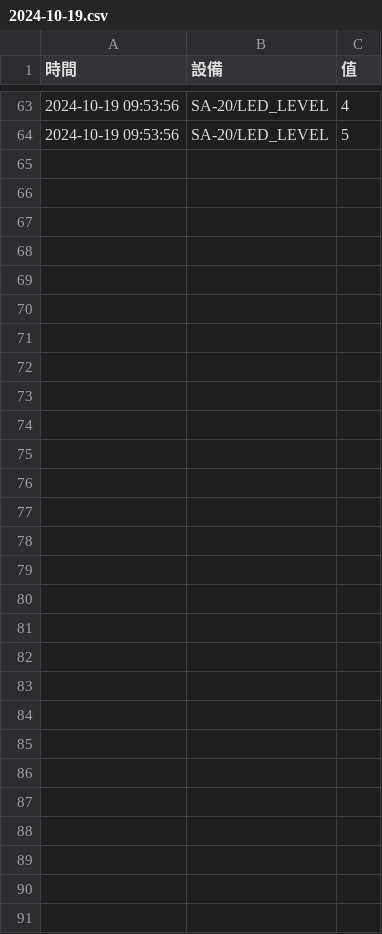
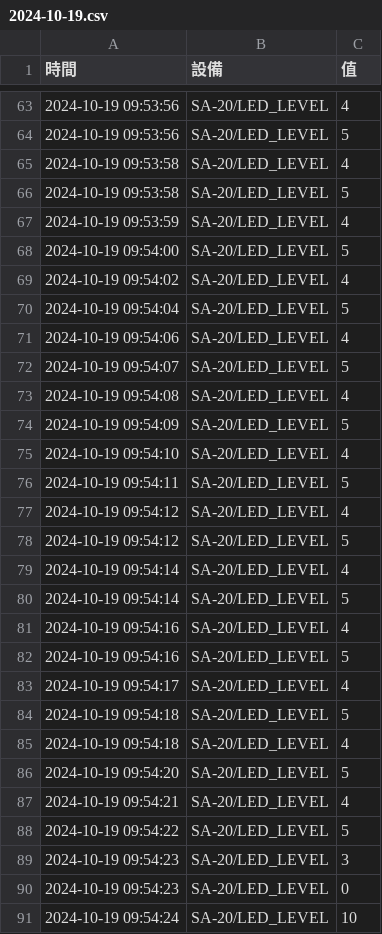
Before and after one commit to opticdesigner/2024picowclasskenny, a CSV file: pico/lesson15/computer/data/2024-10-19.csv, drawn as a sheet; only a part is shown, gaps mark what is left out; the diff names each change by its address in the sheet, - before the commit and + after, or states it on an @@ line.

Commit message:
20241019 ver3

```diff
--- a/pico/lesson15/computer/data/2024-10-19.csv
+++ b/pico/lesson15/computer/data/2024-10-19.csv
+row 65: 2024-10-19 09:53:58 | SA-20/LED_LEVEL | 4
+row 66: 2024-10-19 09:53:58 | SA-20/LED_LEVEL | 5
+row 67: 2024-10-19 09:53:59 | SA-20/LED_LEVEL | 4
+row 68: 2024-10-19 09:54:00 | SA-20/LED_LEVEL | 5
+row 69: 2024-10-19 09:54:02 | SA-20/LED_LEVEL | 4
+row 70: 2024-10-19 09:54:04 | SA-20/LED_LEVEL | 5
+row 71: 2024-10-19 09:54:06 | SA-20/LED_LEVEL | 4
+row 72: 2024-10-19 09:54:07 | SA-20/LED_LEVEL | 5
+row 73: 2024-10-19 09:54:08 | SA-20/LED_LEVEL | 4
+row 74: 2024-10-19 09:54:09 | SA-20/LED_LEVEL | 5
+row 75: 2024-10-19 09:54:10 | SA-20/LED_LEVEL | 4
+row 76: 2024-10-19 09:54:11 | SA-20/LED_LEVEL | 5
+row 77: 2024-10-19 09:54:12 | SA-20/LED_LEVEL | 4
+row 78: 2024-10-19 09:54:12 | SA-20/LED_LEVEL | 5
+row 79: 2024-10-19 09:54:14 | SA-20/LED_LEVEL | 4
+row 80: 2024-10-19 09:54:14 | SA-20/LED_LEVEL | 5
+row 81: 2024-10-19 09:54:16 | SA-20/LED_LEVEL | 4
+row 82: 2024-10-19 09:54:16 | SA-20/LED_LEVEL | 5
+row 83: 2024-10-19 09:54:17 | SA-20/LED_LEVEL | 4
+row 84: 2024-10-19 09:54:18 | SA-20/LED_LEVEL | 5
+row 85: 2024-10-19 09:54:18 | SA-20/LED_LEVEL | 4
+row 86: 2024-10-19 09:54:20 | SA-20/LED_LEVEL | 5
+row 87: 2024-10-19 09:54:21 | SA-20/LED_LEVEL | 4
+row 88: 2024-10-19 09:54:22 | SA-20/LED_LEVEL | 5
+row 89: 2024-10-19 09:54:23 | SA-20/LED_LEVEL | 3
+row 90: 2024-10-19 09:54:23 | SA-20/LED_LEVEL | 0
+row 91: 2024-10-19 09:54:24 | SA-20/LED_LEVEL | 10
```
